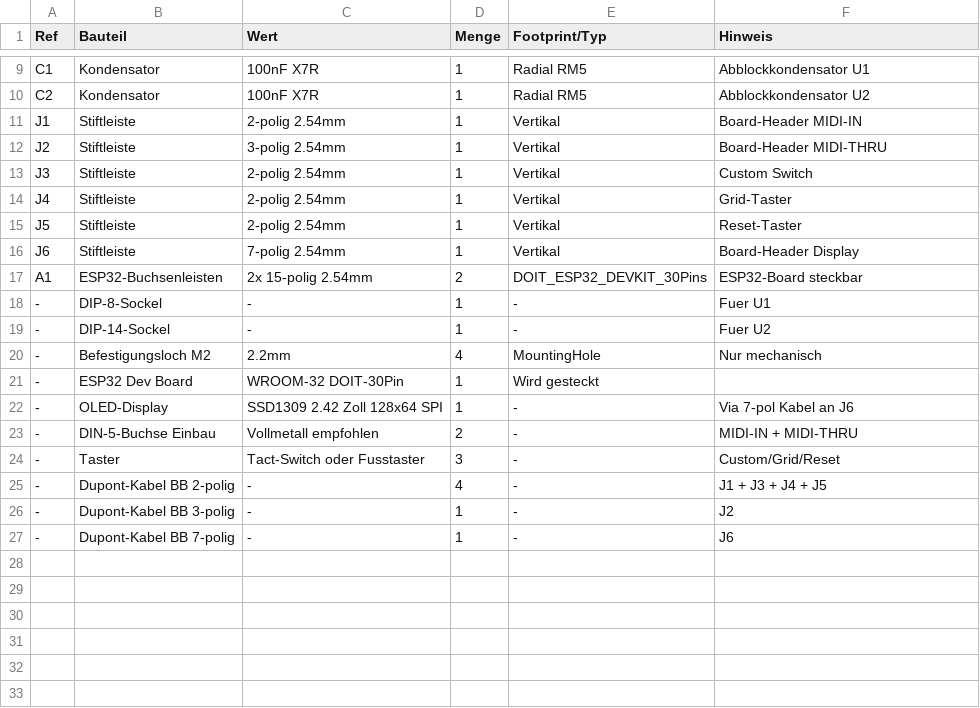
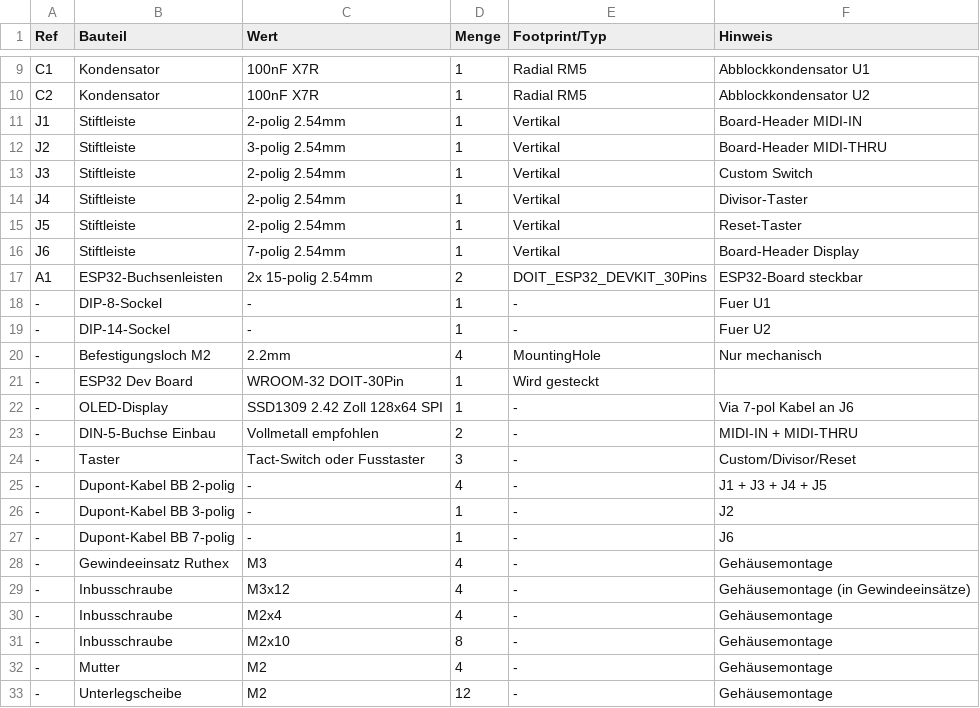
Before and after one commit to barna81/BarSync, a CSV file: hardware/BarSync_BOM.csv, drawn as a sheet; only a part is shown, gaps mark what is left out.

```diff
--- a/hardware/BarSync_BOM.csv
+++ b/hardware/BarSync_BOM.csv
@@ -13,3 +13,3 @@ J2,Stiftleiste,3-polig 2.54mm,1,Vertikal,Board-Header MIDI-THRU
 J3,Stiftleiste,2-polig 2.54mm,1,Vertikal,Custom Switch
-J4,Stiftleiste,2-polig 2.54mm,1,Vertikal,Grid-Taster
+J4,Stiftleiste,2-polig 2.54mm,1,Vertikal,Divisor-Taster
 J5,Stiftleiste,2-polig 2.54mm,1,Vertikal,Reset-Taster
@@ -23,3 +23,3 @@ A1,ESP32-Buchsenleisten,2x 15-polig 2.54mm,2,DOIT_ESP32_DEVKIT_30Pins,ESP32-Boar
 -,DIN-5-Buchse Einbau,Vollmetall empfohlen,2,-,MIDI-IN + MIDI-THRU
--,Taster,Tact-Switch oder Fusstaster,3,-,Custom/Grid/Reset
+-,Taster,Tact-Switch oder Fusstaster,3,-,Custom/Divisor/Reset
 -,Dupont-Kabel BB 2-polig,-,4,-,J1 + J3 + J4 + J5
@@ -27 +27,7 @@ A1,ESP32-Buchsenleisten,2x 15-polig 2.54mm,2,DOIT_ESP32_DEVKIT_30Pins,ESP32-Boar
 -,Dupont-Kabel BB 7-polig,-,1,-,J6
+-,Gewindeeinsatz Ruthex,M3,4,-,Gehäusemontage
+-,Inbusschraube,M3x12,4,-,Gehäusemontage (in Gewindeeinsätze)
+-,Inbusschraube,M2x4,4,-,Gehäusemontage
+-,Inbusschraube,M2x10,8,-,Gehäusemontage
+-,Mutter,M2,4,-,Gehäusemontage
+-,Unterlegscheibe,M2,12,-,Gehäusemontage
```
Also changed, not shown: hardware/BarSync_BOM.en.csv, 7 other files.
